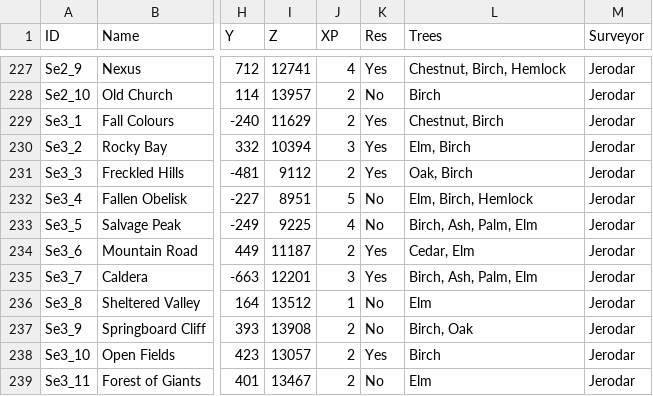
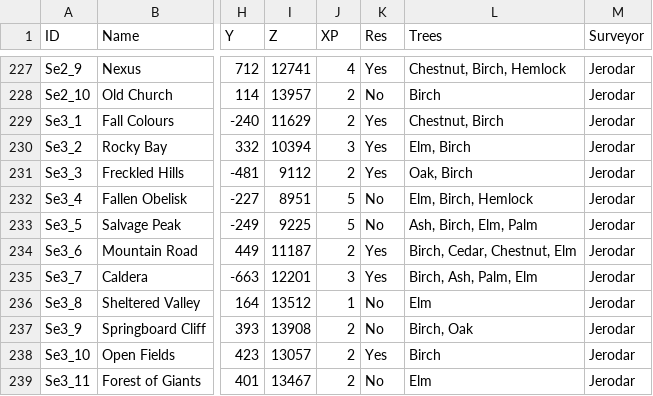
Before and after one commit to Jerodar/WAMap, a CSV file: data/2/island_data.csv, drawn as a sheet; only a part is shown, gaps mark what is left out; the diff names each change by its address in the sheet, - before the commit and + after, or states it on an @@ line.

```diff
--- a/data/2/island_data.csv
+++ b/data/2/island_data.csv
-J233 (XP): 4
+J233 (XP): 5
-L233 (Trees): Birch, Ash, Palm, Elm
+L233 (Trees): Ash, Birch, Elm, Palm
-L234 (Trees): Cedar, Elm
+L234 (Trees): Birch, Cedar, Chestnut, Elm
```
Also changed, not shown: data/1/island_data.csv.
